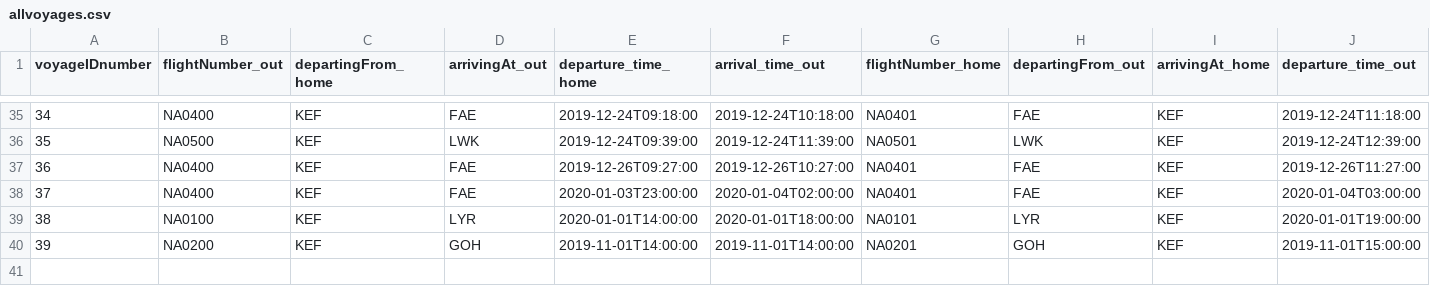
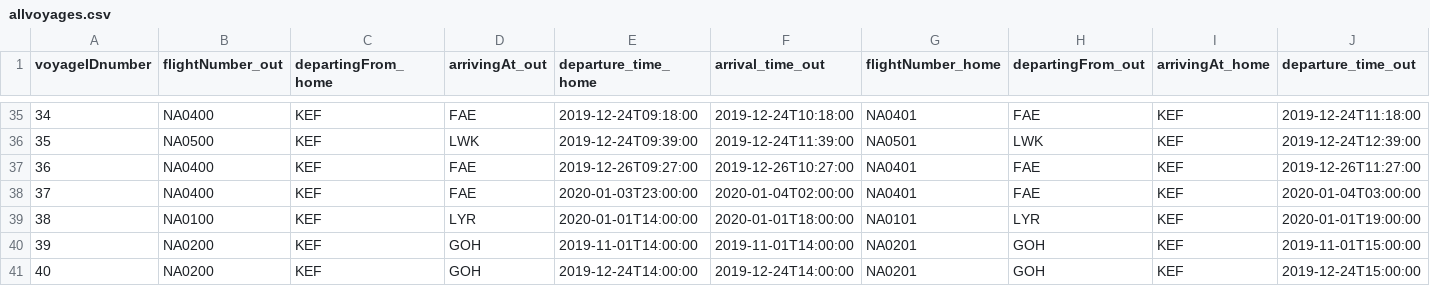
Before and after one commit to helenaj18/Dagb-k, a CSV file: NaNair/UPDATEDSTUDENTDATA/allvoyages.csv, drawn as a sheet; only a part is shown, gaps mark what is left out; rows hold the shown columns only; the diff names each change by its address in the sheet, - before the commit and + after, or states it on an @@ line.

```diff
--- a/NaNair/UPDATEDSTUDENTDATA/allvoyages.csv
+++ b/NaNair/UPDATEDSTUDENTDATA/allvoyages.csv
+row 41: 40 | NA0200 | KEF | GOH | 2019-12-24T14:00:00 | 2019-12-24T14:00:00 | NA0201 | GOH | KEF | 2019-12-24T15:00:00
```
Also changed, not shown: 2 other files.
